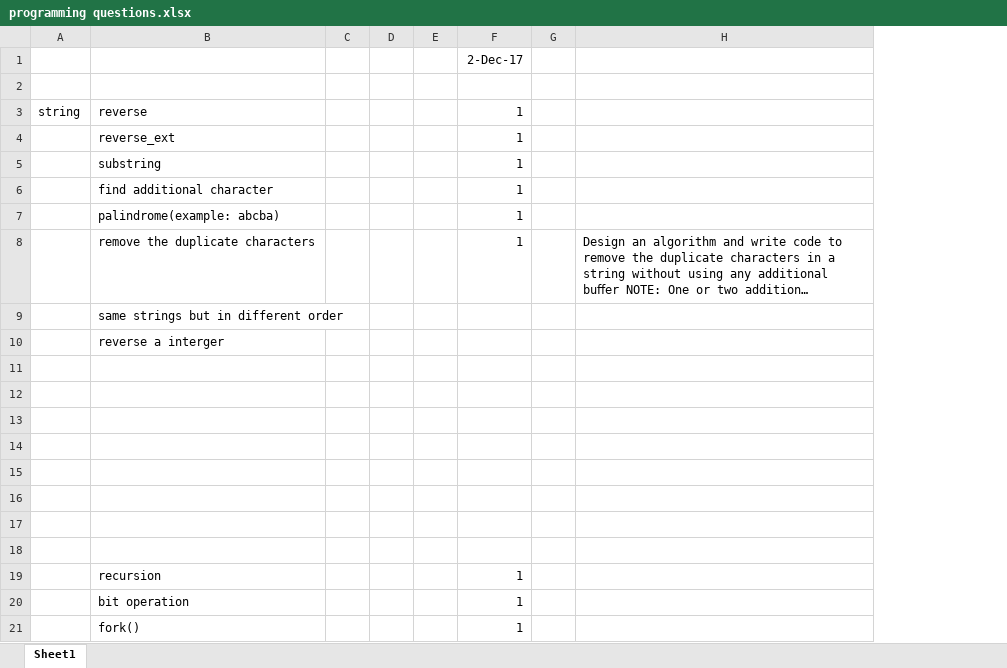
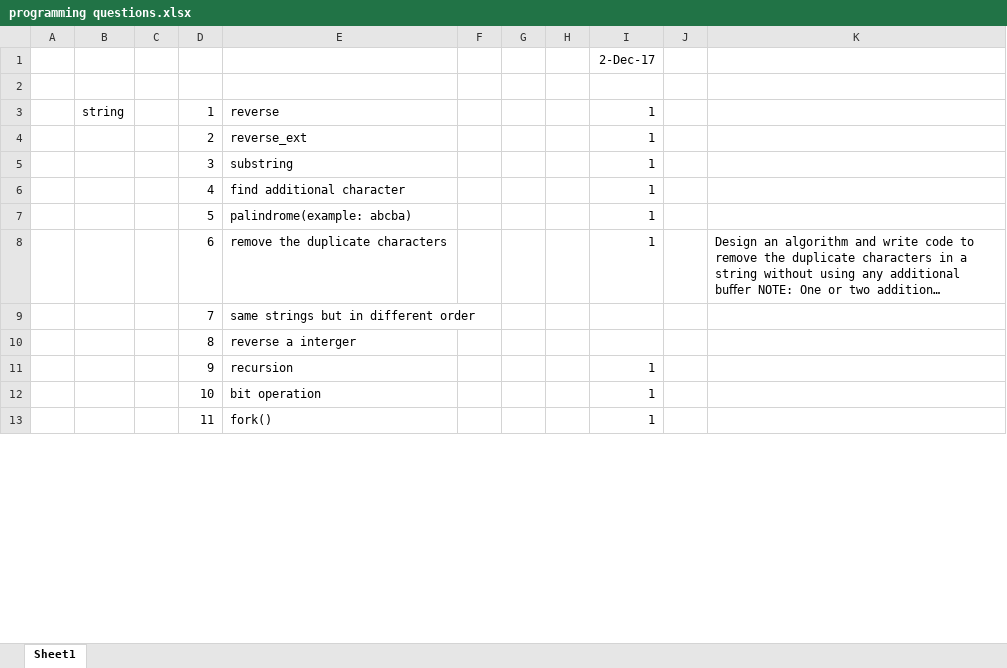
Before and after one commit to shawnluo/SourceCODE, an Excel workbook: interview/codes/programming questions.xlsx, sheet Sheet1, drawn as a sheet; only a part is shown; long unchanged cells end in …; values as stored, in another font and other column widths than the file's, no borders; removed rows and columns are numbered as before the commit, all else as after; the diff covers the shown part only; the diff names each change by its address in the sheet, - before the commit and + after, or states it on an @@ line.

Commit message:
interview

```diff
--- a/interview/codes/programming questions.xlsx (sheet Sheet1)
+++ b/interview/codes/programming questions.xlsx (sheet Sheet1)
+column A, empty
+column C, empty
+column D, rows 3-13: 1 | 2 | 3 | 4 | 5 | 6 | 7 | 8 | 9 | 10 | 11
-column D, empty
+column H, empty
-row 11: (empty)
-row 12: (empty)
-row 13: (empty)
-row 14: (empty)
-row 15: (empty)
-row 16: (empty)
-row 17: (empty)
-row 18: (empty)
```
Also changed, not shown: 8 removed rows and 28 edited cells elsewhere in this sheet, 8 other files.
